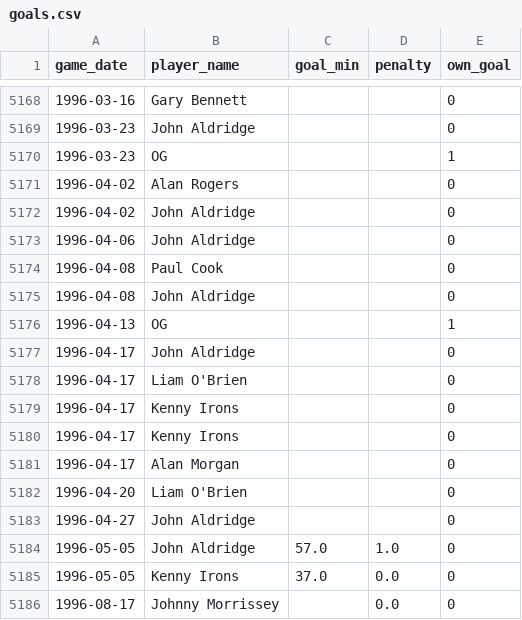
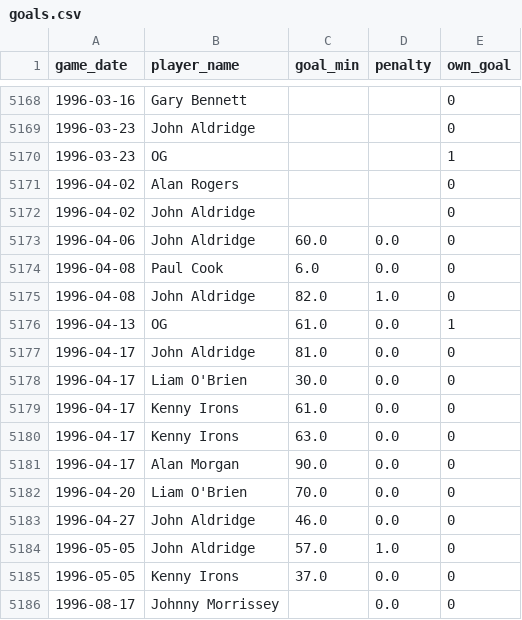
Before and after one commit to petebrown/pre-2023-data-prep, a CSV file: data/goals.csv, drawn as a sheet; only a part is shown, gaps mark what is left out.

```diff
--- a/data/goals.csv
+++ b/data/goals.csv
@@ -5172,13 +5172,13 @@ game_date,player_name,goal_min,penalty,own_goal
 1996-04-02,John Aldridge,,,0
-1996-04-06,John Aldridge,,,0
-1996-04-08,Paul Cook,,,0
-1996-04-08,John Aldridge,,,0
-1996-04-13,OG,,,1
-1996-04-17,John Aldridge,,,0
-1996-04-17,Liam O'Brien,,,0
-1996-04-17,Kenny Irons,,,0
-1996-04-17,Kenny Irons,,,0
-1996-04-17,Alan Morgan,,,0
-1996-04-20,Liam O'Brien,,,0
-1996-04-27,John Aldridge,,,0
+1996-04-06,John Aldridge,60.0,0.0,0
+1996-04-08,Paul Cook,6.0,0.0,0
+1996-04-08,John Aldridge,82.0,1.0,0
+1996-04-13,OG,61.0,0.0,1
+1996-04-17,John Aldridge,81.0,0.0,0
+1996-04-17,Liam O'Brien,30.0,0.0,0
+1996-04-17,Kenny Irons,61.0,0.0,0
+1996-04-17,Kenny Irons,63.0,0.0,0
+1996-04-17,Alan Morgan,90.0,0.0,0
+1996-04-20,Liam O'Brien,70.0,0.0,0
+1996-04-27,John Aldridge,46.0,0.0,0
 1996-05-05,John Aldridge,57.0,1.0,0
```
Also changed, not shown: data/red_cards.csv, data/sub_mins.csv, 4 other files.
